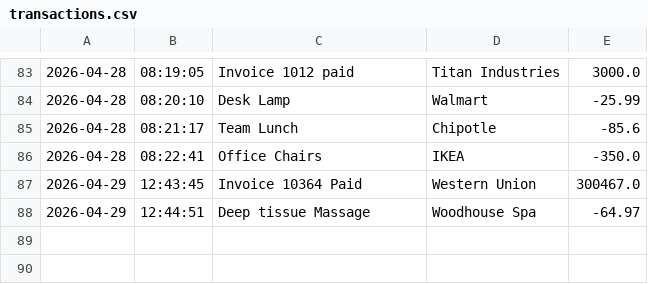
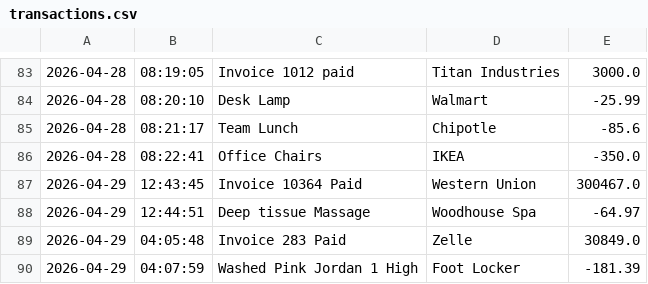
Before and after one commit to yu26s9-AlexisB-hue/accounting-ledger, a CSV file: transactions.csv, drawn as a sheet; only a part is shown, gaps mark what is left out.

```diff
--- a/transactions.csv
+++ b/transactions.csv
@@ -88 +88,3 @@
 2026-04-29|12:44:51|Deep tissue Massage|Woodhouse Spa|-64.97
+2026-04-29|04:05:48|Invoice 283 Paid|Zelle|30849.0
+2026-04-29|04:07:59|Washed Pink Jordan 1 High|Foot Locker|-181.39
```
Also changed, not shown: 1 other file.
